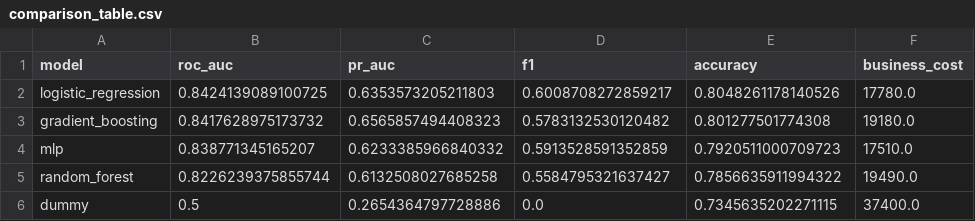
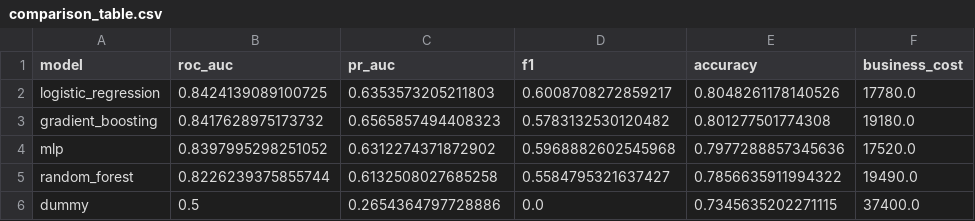
Before and after one commit to KleberJorgeSantos/fiap-mle-tech-challenge-fase-1, a CSV file: models/comparison_table.csv, drawn as a sheet.

Commit message:
update models/comparison_table.csv

```diff
--- a/models/comparison_table.csv
+++ b/models/comparison_table.csv
@@ -3,3 +3,3 @@ logistic_regression,0.8424139089100725,0.6353573205211803,0.6008708272859217,0.8
 gradient_boosting,0.8417628975173732,0.6565857494408323,0.5783132530120482,0.801277501774308,19180.0
-mlp,0.838771345165207,0.6233385966840332,0.5913528591352859,0.7920511000709723,17510.0
+mlp,0.8397995298251052,0.6312274371872902,0.5968882602545968,0.7977288857345636,17520.0
 random_forest,0.8226239375855744,0.6132508027685258,0.5584795321637427,0.7856635911994322,19490.0
```
Also changed, not shown: 2 other files.
